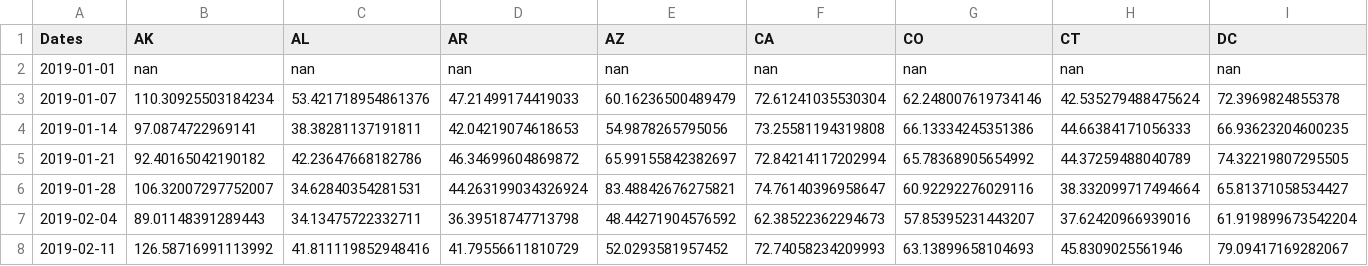
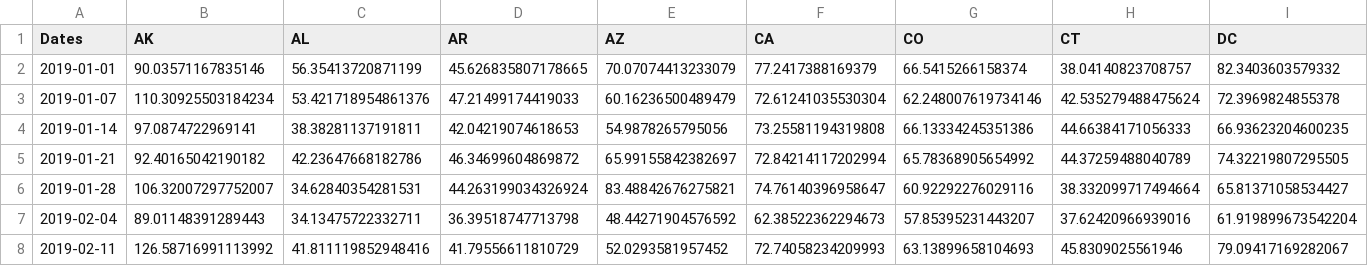
Before and after one commit to mdredze/covid19_social_mobility.github.io, a CSV file: data/social_mobility_index.longitudinal.state.20200726.csv, drawn as a sheet; only a part is shown; removed rows and columns are numbered as before the commit, all else as after; rows hold the shown columns only; the diff names each change by its address in the sheet, - before the commit and + after, or states it on an @@ line.

```diff
--- a/data/social_mobility_index.longitudinal.state.20200726.csv
+++ b/data/social_mobility_index.longitudinal.state.20200726.csv
-row 2: 2019-01-01 | nan | nan | nan | nan | nan | nan | nan | nan
+row 2: 2019-01-01 | 90.03571167835146 | 56.35413720871199 | 45.626835807178665 | 70.07074413233079 | 77.2417388169379 | 66.5415266158374 | 38.04140823708757 | 82.3403603579332
```
Also changed, not shown: data/social_mobility_index.longitudinal.city.20200726.csv.
